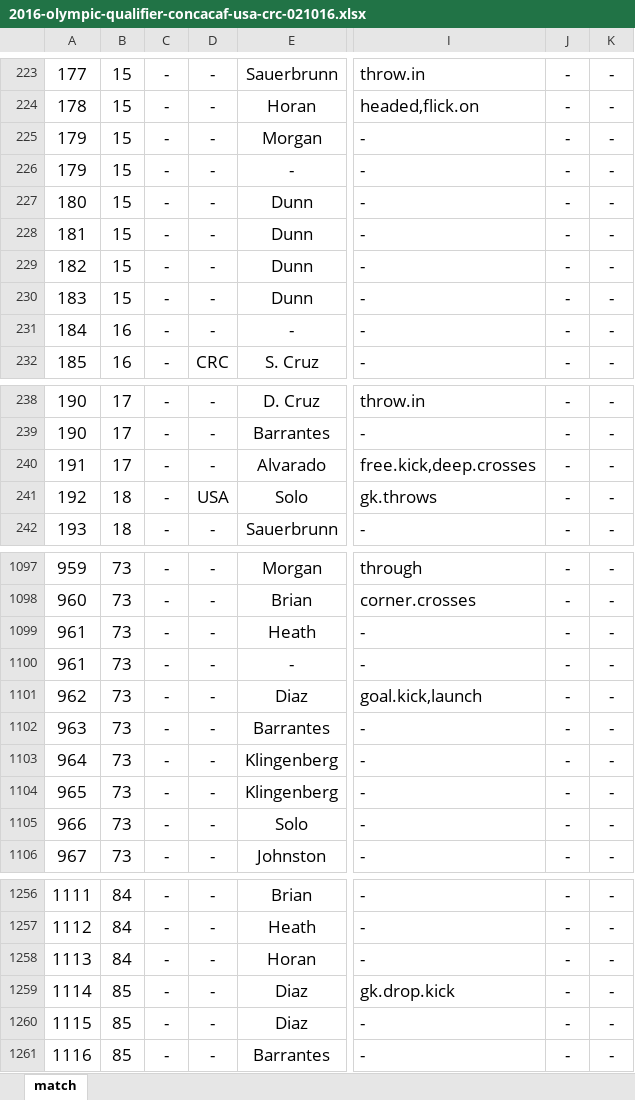
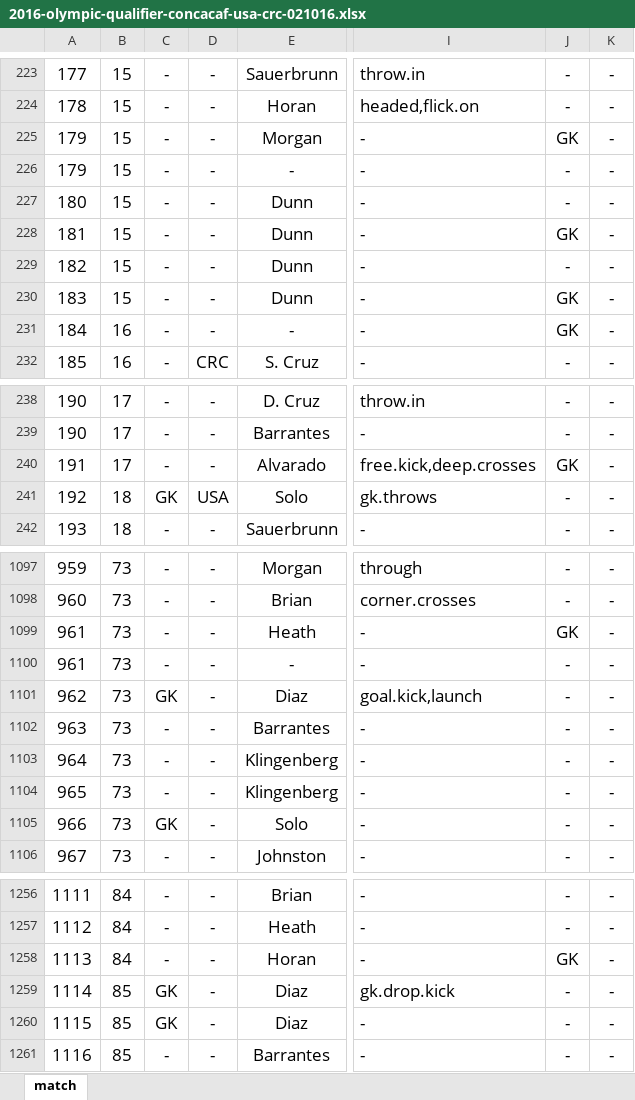
Before and after one commit to alfredomartinezjr/wosostats, an Excel workbook: source/excel/olympic-qualifiers-2016-concacaf/2016-olympic-qualifier-concacaf-usa-crc-021016.xlsx, sheet match, drawn as a sheet; only a part is shown, gaps mark what is left out; values as stored, in another font and other column widths than the file's, no borders; the diff covers the shown part only; the diff names each change by its address in the sheet, - before the commit and + after, or states it on an @@ line.

Commit message:
Update USA-CRC files
added GK data that was missing

```diff
--- a/source/excel/olympic-qualifiers-2016-concacaf/2016-olympic-qualifier-concacaf-usa-crc-021016.xlsx (sheet match)
+++ b/source/excel/olympic-qualifiers-2016-concacaf/2016-olympic-qualifier-concacaf-usa-crc-021016.xlsx (sheet match)
-J225: -
+J225: GK
-J228: -
+J228: GK
-J230:J231: -
+J230:J231: GK
-J240: -
+J240: GK
-C241: -
+C241: GK
-J1099: -
+J1099: GK
-C1101: -
+C1101: GK
-C1105: -
+C1105: GK
-J1258: -
+J1258: GK
-C1259:C1260: -
+C1259:C1260: GK
```
Also changed, not shown: 71 edited cells elsewhere in this sheet, 1 other file.
